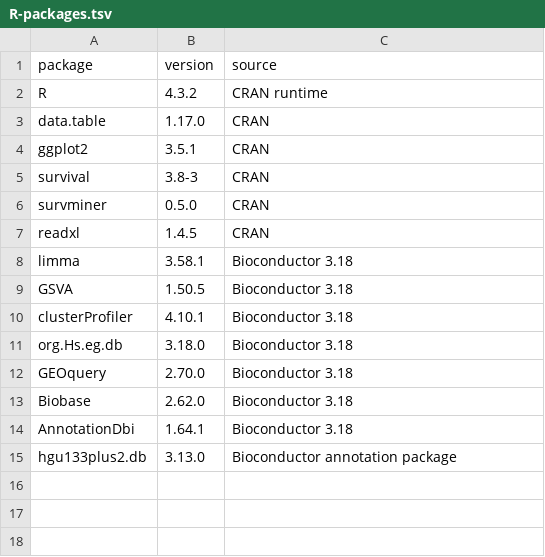
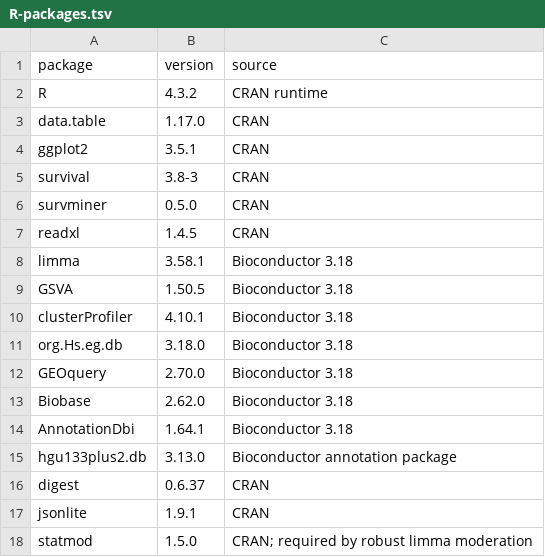
Before and after one commit to beign888/ifi44l-tnbc-transcriptomics-code, a TSV file: environment/R-packages.tsv, drawn as a sheet; the diff names each change by its address in the sheet, - before the commit and + after, or states it on an @@ line.

```diff
--- a/environment/R-packages.tsv
+++ b/environment/R-packages.tsv
+row 16: digest | 0.6.37 | CRAN
+row 17: jsonlite | 1.9.1 | CRAN
+row 18: statmod | 1.5.0 | CRAN; required by robust limma moderation
```
Also changed, not shown: FILE_MANIFEST_SHA256.tsv, SOURCE_DATA_MAP.tsv, 29 other files.
